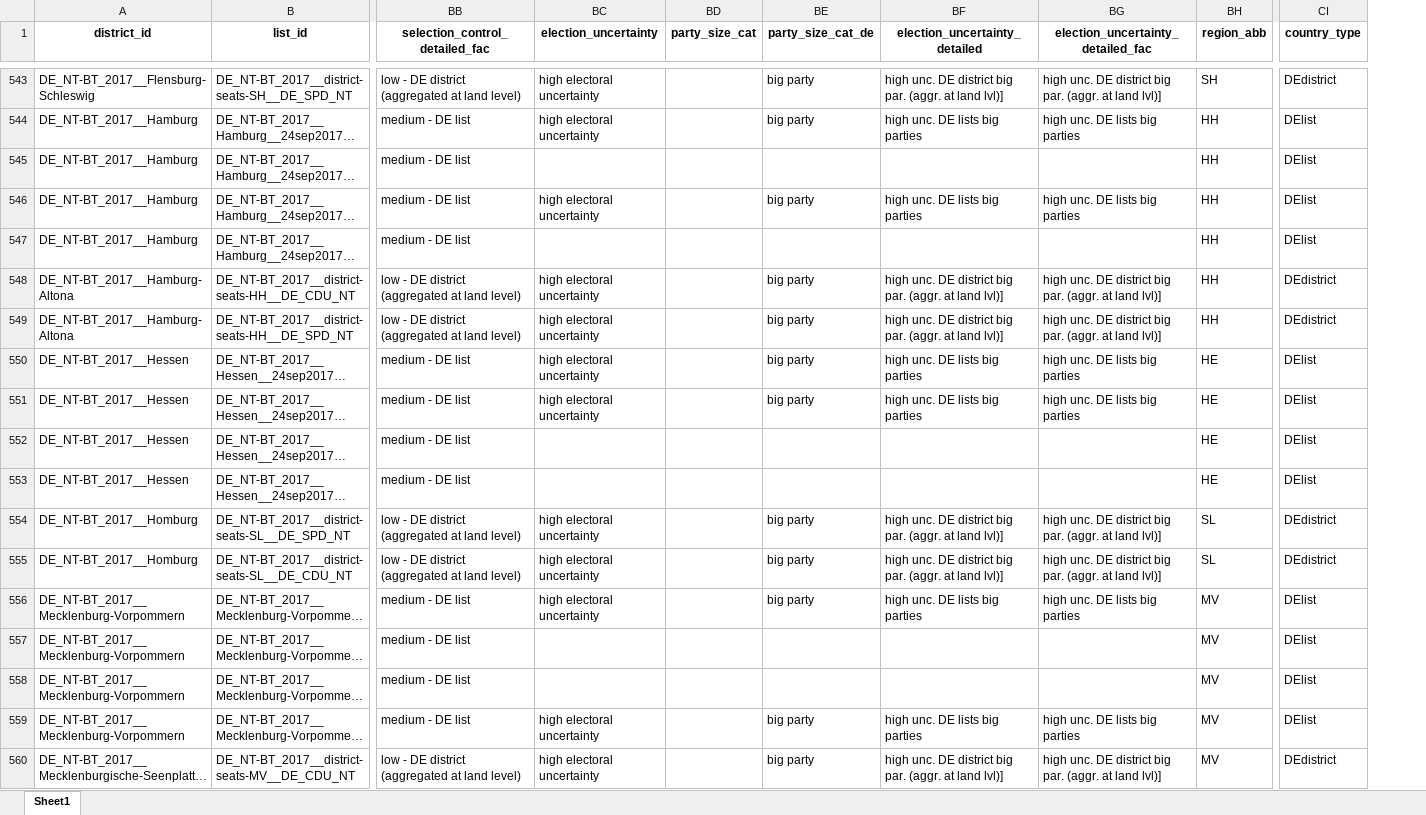
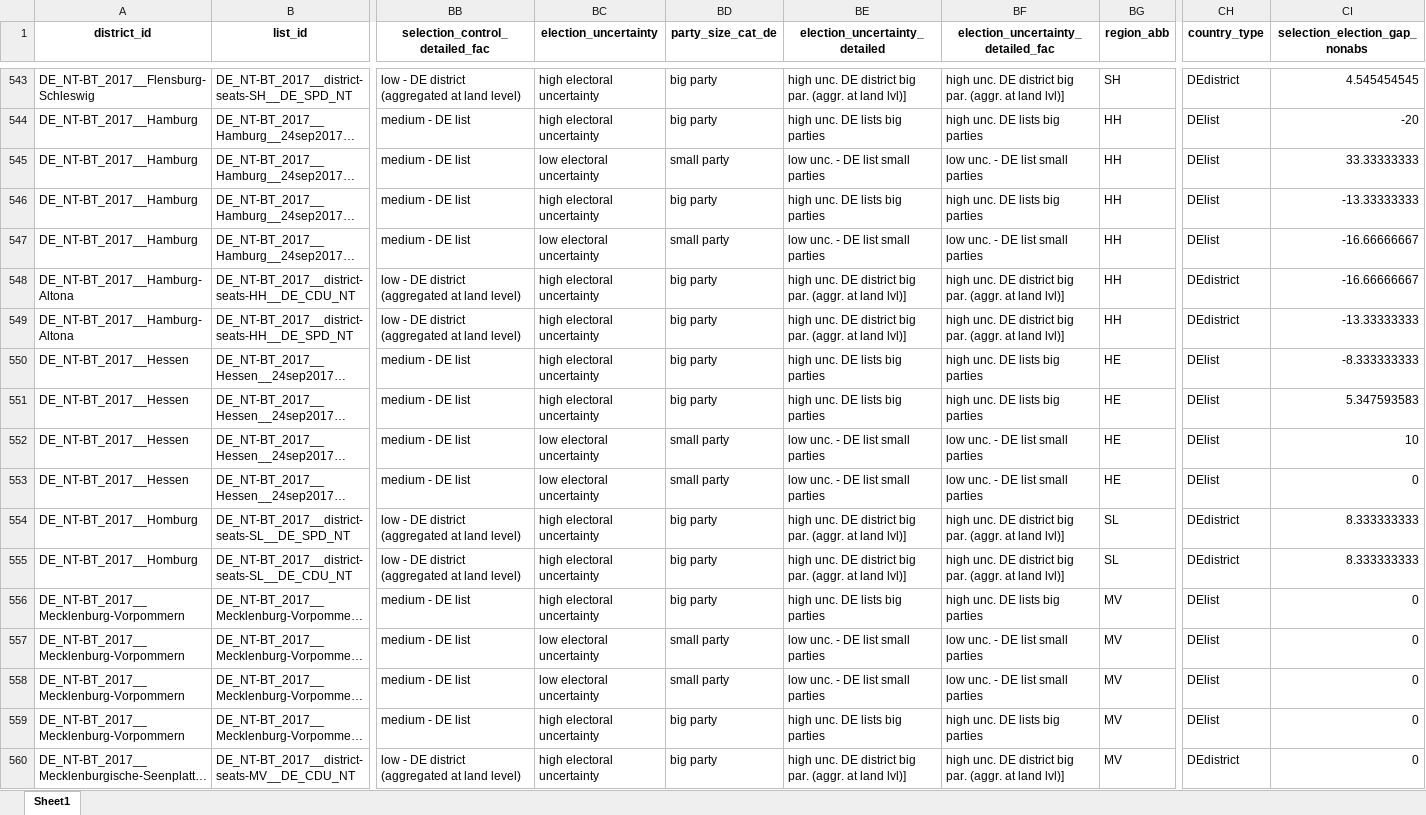
Before and after one commit to TomasZwinkels/R026, an Excel workbook: ELLIBU_Export_Control_Paper.xlsx, sheet Sheet1, drawn as a sheet; only a part is shown, gaps mark what is left out; long unchanged cells end in …; values as stored, in another font and other column widths than the file's, no borders; removed rows and columns are numbered as before the commit, all else as after; the diff covers the shown part only; the diff names each change by its address in the sheet, - before the commit and + after, or states it on an @@ line.

```diff
--- a/ELLIBU_Export_Control_Paper.xlsx (sheet Sheet1)
+++ b/ELLIBU_Export_Control_Paper.xlsx (sheet Sheet1)
-column BD (party_size_cat), empty
+column CI (selection_election_gap_nonabs), rows 543-560: 4.545454545 | -20 | 33.33333333 | -13.33333333 | -16.66666667 | -16.66666667 | -13.33333333 | -8.333333333 | 5.347593583 | 10 | 0 | 8.333333333 | 8.333333333 | 0 | 0 | 0 | 0 | 0
-BC545 (election_uncertainty): (empty)
+BC545 (election_uncertainty): low electoral uncertainty
-BD545 (party_size_cat_de): (empty)
+BD545 (party_size_cat_de): small party
-BE545 (election_uncertainty_detailed): (empty)
+BE545 (election_uncertainty_detailed): low unc. - DE list small parties
-BF545: (empty)
+BF545: low unc. - DE list small parties
-BC547 (election_uncertainty): (empty)
+BC547 (election_uncertainty): low electoral uncertainty
-BD547 (party_size_cat_de): (empty)
+BD547 (party_size_cat_de): small party
-BE547 (election_uncertainty_detailed): (empty)
+BE547 (election_uncertainty_detailed): low unc. - DE list small parties
-BF547: (empty)
+BF547: low unc. - DE list small parties
-BC552:BC553 (election_uncertainty): (empty)
+BC552:BC553 (election_uncertainty): low electoral uncertainty
-BD552:BD553 (party_size_cat_de): (empty)
+BD552:BD553 (party_size_cat_de): small party
-BE552:BE553 (election_uncertainty_detailed): (empty)
+BE552:BE553 (election_uncertainty_detailed): low unc. - DE list small parties
-BF552:BF553: (empty)
+BF552:BF553: low unc. - DE list small parties
-BC557:BC558 (election_uncertainty): (empty)
+BC557:BC558 (election_uncertainty): low electoral uncertainty
-BD557:BD558 (party_size_cat_de): (empty)
+BD557:BD558 (party_size_cat_de): small party
-BE557:BE558 (election_uncertainty_detailed): (empty)
+BE557:BE558 (election_uncertainty_detailed): low unc. - DE list small parties
-BF557:BF558: (empty)
+BF557:BF558: low unc. - DE list small parties
```
Also changed, not shown: 798 edited cells elsewhere in this sheet, 3 other files.
